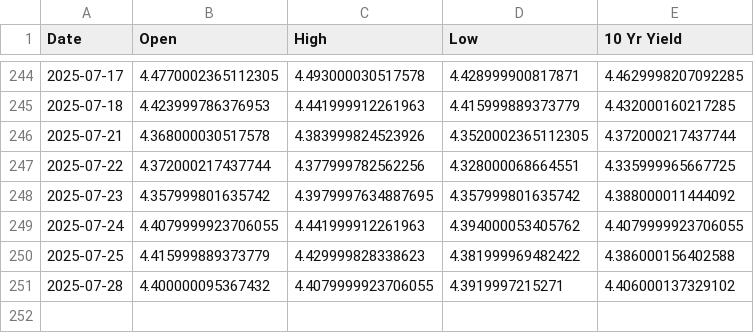
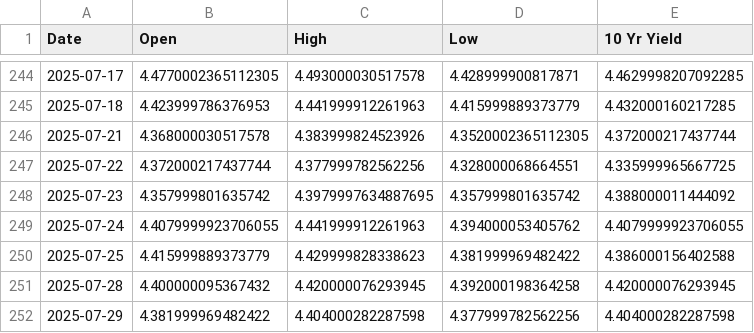
Before and after one commit to housetyler/yahoofinance_USTreasuryYeilds, a CSV file: 10yr_yield_history.csv, drawn as a sheet; only a part is shown, gaps mark what is left out.

```diff
--- a/10yr_yield_history.csv
+++ b/10yr_yield_history.csv
@@ -250,2 +250,3 @@ Date,Open,High,Low,10 Yr Yield
 2025-07-25,4.415999889373779,4.429999828338623,4.381999969482422,4.386000156402588
-2025-07-28,4.400000095367432,4.4079999923706055,4.3919997215271,4.406000137329102
+2025-07-28,4.400000095367432,4.420000076293945,4.392000198364258,4.420000076293945
+2025-07-29,4.381999969482422,4.404000282287598,4.377999782562256,4.404000282287598
```
